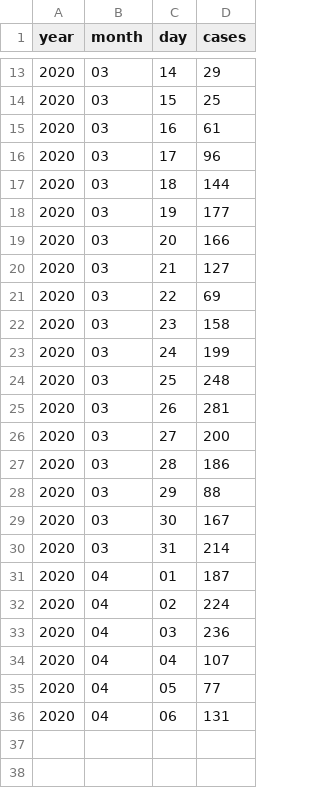
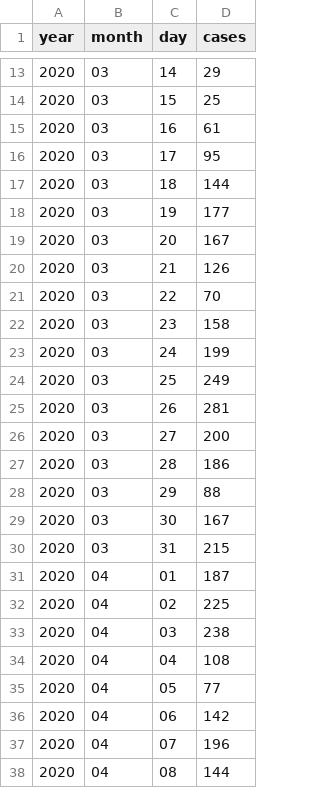
Before and after one commit to matsim-vsp/covid-sim, a CSV file: src/assets/berlin-cases.csv, drawn as a sheet; only a part is shown, gaps mark what is left out.

Commit message:
updated berlin cases

```diff
--- a/src/assets/berlin-cases.csv
+++ b/src/assets/berlin-cases.csv
@@ -15,11 +15,11 @@ year,month,day,cases
 2020,03,16,61
-2020,03,17,96
+2020,03,17,95
 2020,03,18,144
 2020,03,19,177
-2020,03,20,166
-2020,03,21,127
-2020,03,22,69
+2020,03,20,167
+2020,03,21,126
+2020,03,22,70
 2020,03,23,158
 2020,03,24,199
-2020,03,25,248
+2020,03,25,249
 2020,03,26,281
@@ -29,8 +29,10 @@ year,month,day,cases
 2020,03,30,167
-2020,03,31,214
+2020,03,31,215
 2020,04,01,187
-2020,04,02,224
-2020,04,03,236
-2020,04,04,107
+2020,04,02,225
+2020,04,03,238
+2020,04,04,108
 2020,04,05,77
-2020,04,06,131
+2020,04,06,142
+2020,04,07,196
+2020,04,08,144
```
